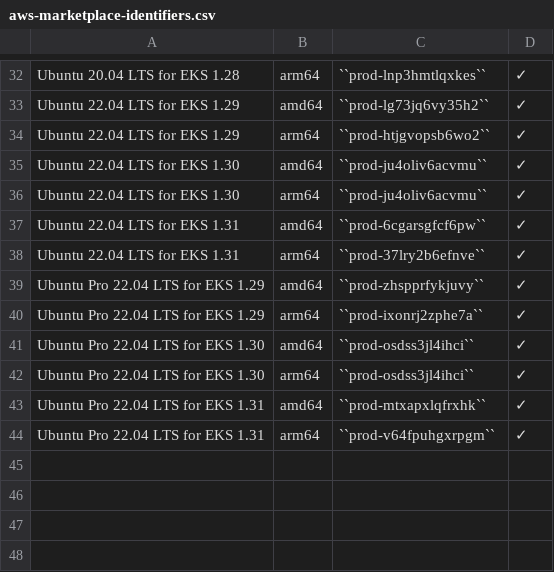
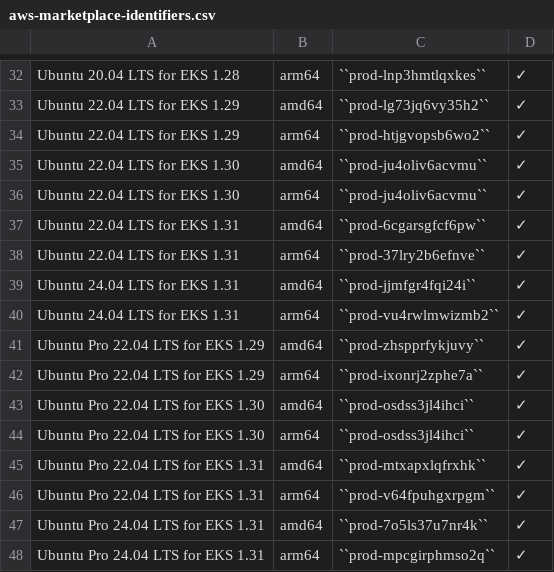
Before and after one commit to canonical/ubuntu-cloud-docs, a CSV file: aws/aws-how-to/instances/aws-marketplace-identifiers.csv, drawn as a sheet; only a part is shown, gaps mark what is left out; the diff names each change by its address in the sheet, - before the commit and + after, or states it on an @@ line.

Commit message:
fix: Add identifiers for 24.04 EKS 1.31 listings
24.04 EKS 1.31 listings are now available.

Update csv file with identifiers.

```diff
--- a/aws/aws-how-to/instances/aws-marketplace-identifiers.csv
+++ b/aws/aws-how-to/instances/aws-marketplace-identifiers.csv
+row 39: Ubuntu 24.04 LTS for EKS 1.31 | amd64 | ``prod-jjmfgr4fqi24i`` | ✓
+row 40: Ubuntu 24.04 LTS for EKS 1.31 | arm64 | ``prod-vu4rwlmwizmb2`` | ✓
+row 47: Ubuntu Pro 24.04 LTS for EKS 1.31 | amd64 | ``prod-7o5ls37u7nr4k`` | ✓
+row 48: Ubuntu Pro 24.04 LTS for EKS 1.31 | arm64 | ``prod-mpcgirphmso2q`` | ✓
```
